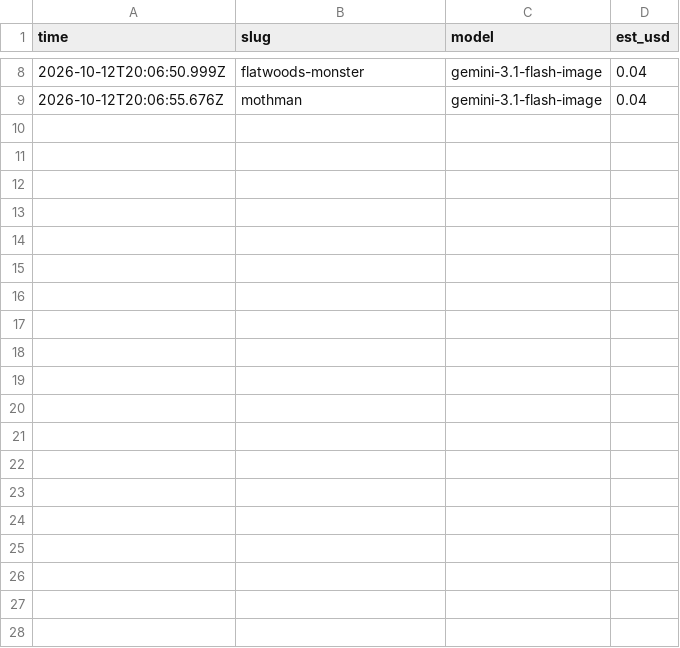
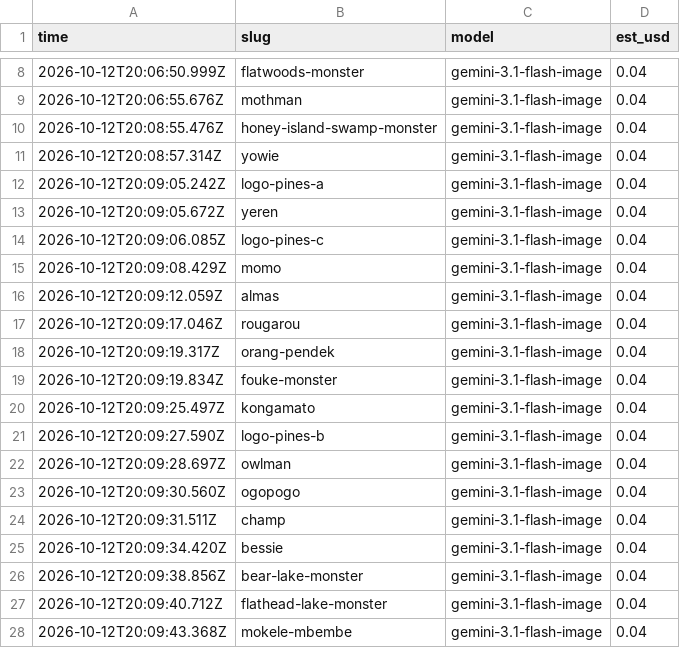
Before and after one commit to bigfootsbestfriend/encounteratlas, a CSV file: design/art-src/gen-log.csv, drawn as a sheet; only a part is shown, gaps mark what is left out; the diff covers the shown part only; the diff names each change by its address in the sheet, - before the commit and + after, or states it on an @@ line.

```diff
--- a/design/art-src/gen-log.csv
+++ b/design/art-src/gen-log.csv
+row 10: 2026-10-12T20:08:55.476Z | honey-island-swamp-monster | gemini-3.1-flash-image | 0.04
+row 11: 2026-10-12T20:08:57.314Z | yowie | gemini-3.1-flash-image | 0.04
+row 12: 2026-10-12T20:09:05.242Z | logo-pines-a | gemini-3.1-flash-image | 0.04
+row 13: 2026-10-12T20:09:05.672Z | yeren | gemini-3.1-flash-image | 0.04
+row 14: 2026-10-12T20:09:06.085Z | logo-pines-c | gemini-3.1-flash-image | 0.04
+row 15: 2026-10-12T20:09:08.429Z | momo | gemini-3.1-flash-image | 0.04
+row 16: 2026-10-12T20:09:12.059Z | almas | gemini-3.1-flash-image | 0.04
+row 17: 2026-10-12T20:09:17.046Z | rougarou | gemini-3.1-flash-image | 0.04
+row 18: 2026-10-12T20:09:19.317Z | orang-pendek | gemini-3.1-flash-image | 0.04
+row 19: 2026-10-12T20:09:19.834Z | fouke-monster | gemini-3.1-flash-image | 0.04
+row 20: 2026-10-12T20:09:25.497Z | kongamato | gemini-3.1-flash-image | 0.04
+row 21: 2026-10-12T20:09:27.590Z | logo-pines-b | gemini-3.1-flash-image | 0.04
+row 22: 2026-10-12T20:09:28.697Z | owlman | gemini-3.1-flash-image | 0.04
+row 23: 2026-10-12T20:09:30.560Z | ogopogo | gemini-3.1-flash-image | 0.04
+row 24: 2026-10-12T20:09:31.511Z | champ | gemini-3.1-flash-image | 0.04
+row 25: 2026-10-12T20:09:34.420Z | bessie | gemini-3.1-flash-image | 0.04
+row 26: 2026-10-12T20:09:38.856Z | bear-lake-monster | gemini-3.1-flash-image | 0.04
+row 27: 2026-10-12T20:09:40.712Z | flathead-lake-monster | gemini-3.1-flash-image | 0.04
+row 28: 2026-10-12T20:09:43.368Z | mokele-mbembe | gemini-3.1-flash-image | 0.04
```
Also changed, not shown: 22 added rows elsewhere in this file, 6 other files.
